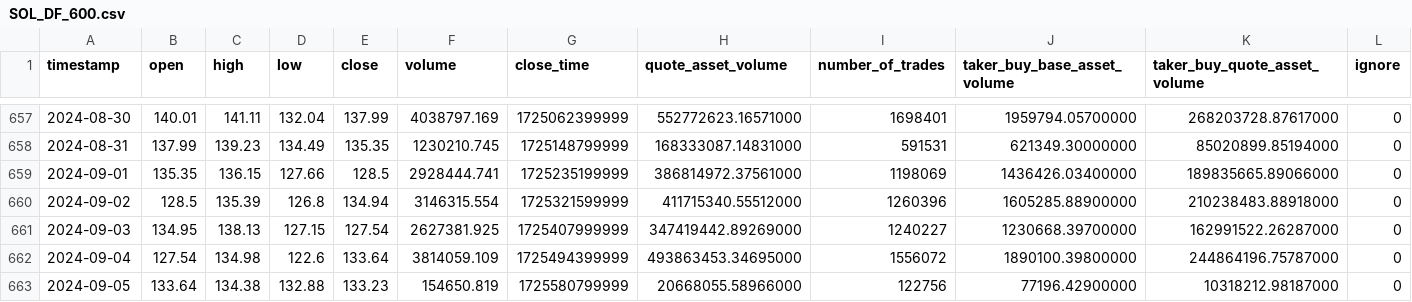
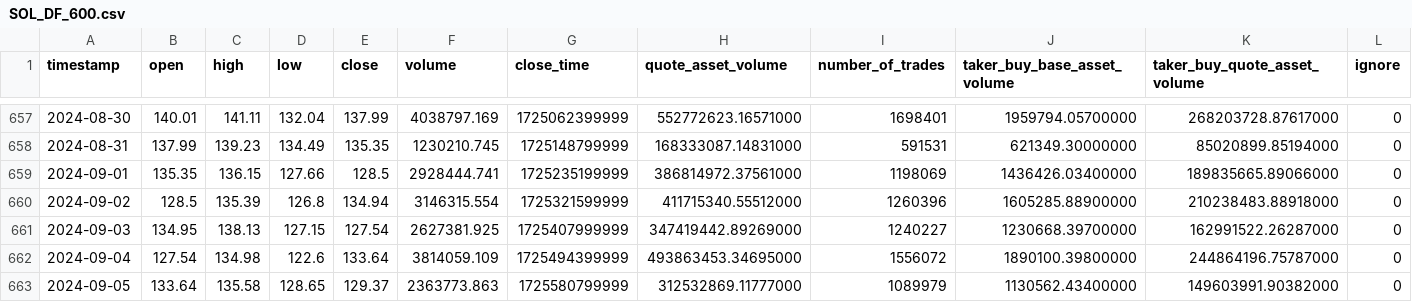
Before and after one commit to eduardogv/binance-momentum, a CSV file: data/SOL_DF_600.csv, drawn as a sheet; only a part is shown, gaps mark what is left out.

```diff
--- a/data/SOL_DF_600.csv
+++ b/data/SOL_DF_600.csv
@@ -662,2 +662,2 @@ timestamp,open,high,low,close,volume,close_time,quote_asset_volume,number_of_tra
 2024-09-04,127.54,134.98,122.6,133.64,3814059.109,1725494399999,493863453.34695000,1556072,1890100.39800000,244864196.75787000,0
-2024-09-05,133.64,134.38,132.88,133.23,154650.819,1725580799999,20668055.58966000,122756,77196.42900000,10318212.98187000,0
+2024-09-05,133.64,135.58,128.65,129.37,2363773.863,1725580799999,312532869.11777000,1089979,1130562.43400000,149603991.90382000,0
```
Also changed, not shown: DOGS_DF_600.csv, data/BNB_DF_600.csv, 49 other files.
